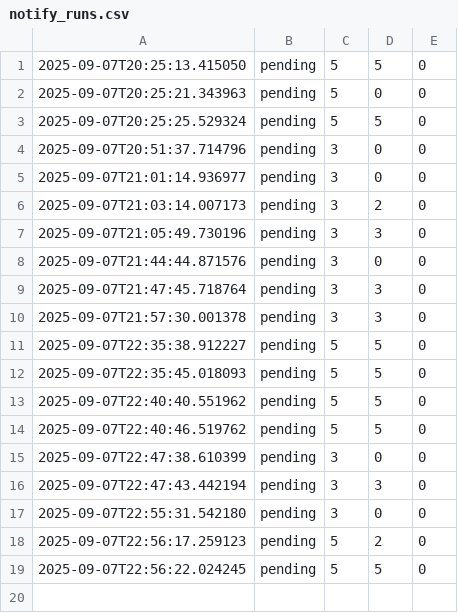
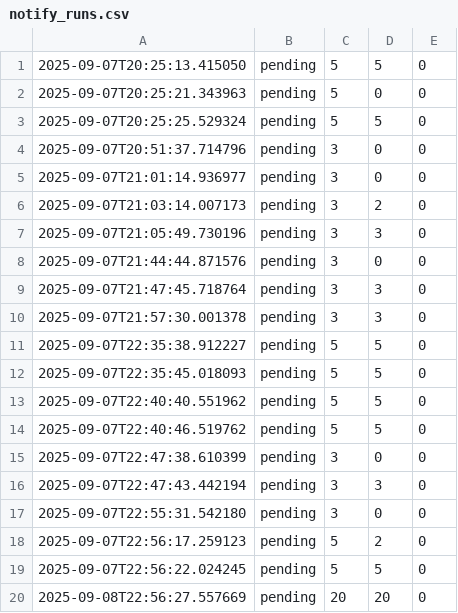
Before and after one commit to Emmaorgu/checkthaturl, a CSV file: logs/notify_runs.csv, drawn as a sheet; the diff names each change by its address in the sheet, - before the commit and + after, or states it on an @@ line.

```diff
--- a/logs/notify_runs.csv
+++ b/logs/notify_runs.csv
+row 20: 2025-09-08T22:56:27.557669 | pending | 20 | 20 | 0
```
Also changed, not shown: 4 other files.
